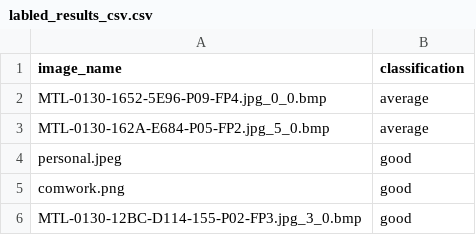
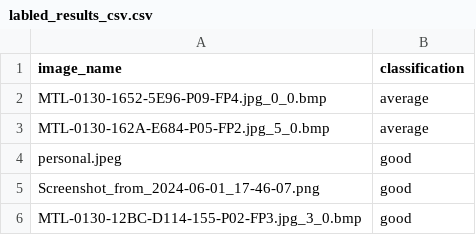
Before and after one commit to AchourOussama/embryo-ai-analysis, a CSV file: backend/results/labled_results_csv.csv, drawn as a sheet.

```diff
--- a/backend/results/labled_results_csv.csv
+++ b/backend/results/labled_results_csv.csv
@@ -4,3 +4,3 @@ MTL-0130-162A-E684-P05-FP2.jpg_5_0.bmp,average
 personal.jpeg,good
-comwork.png,good
+Screenshot_from_2024-06-01_17-46-07.png,good
 MTL-0130-12BC-D114-155-P02-FP3.jpg_3_0.bmp,good
```
Also changed, not shown: 9 other files.
